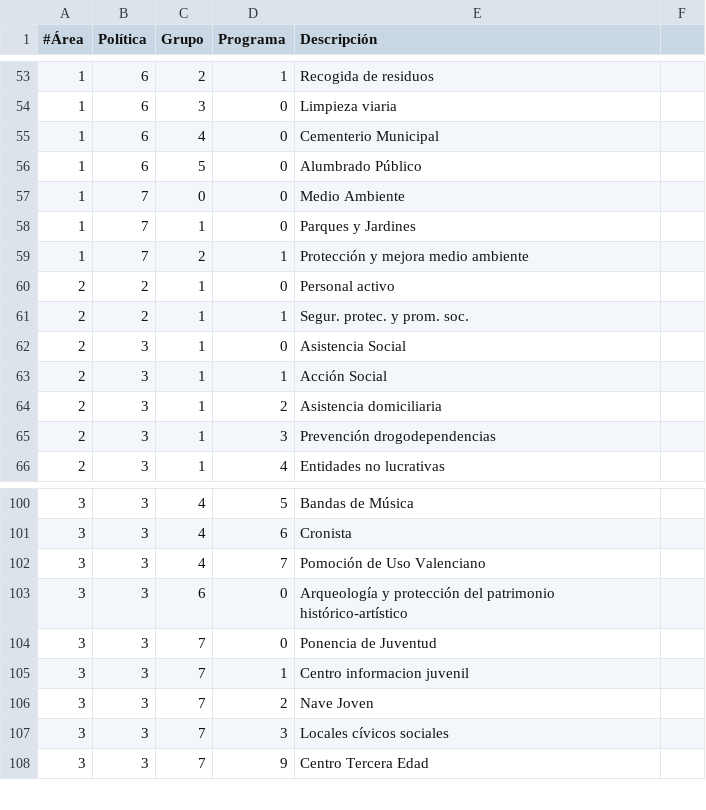
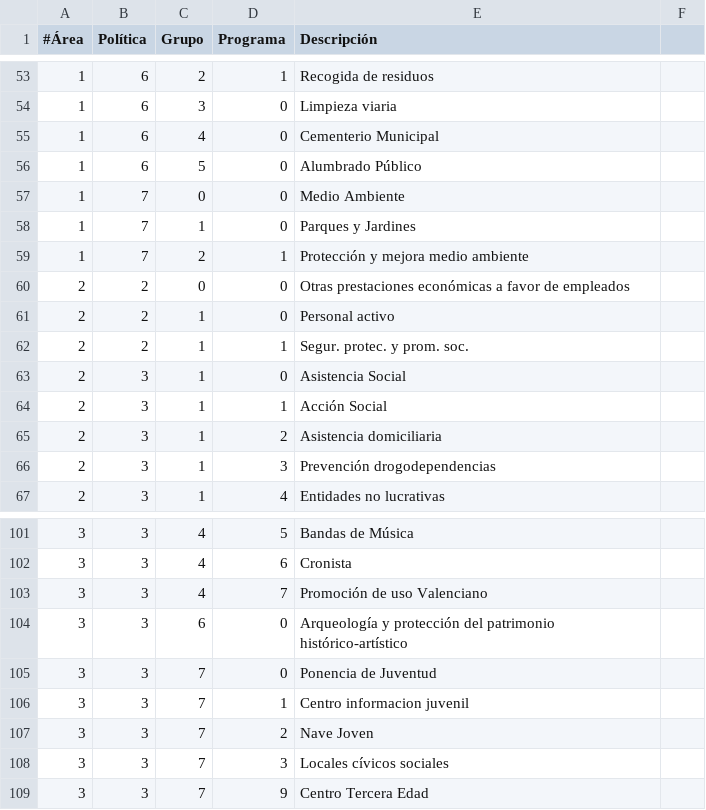
Before and after one commit to civio/presupuesto-silla, a CSV file: data/es/areas_funcionales.csv, drawn as a sheet; only a part is shown, gaps mark what is left out.

```diff
--- a/data/es/areas_funcionales.csv
+++ b/data/es/areas_funcionales.csv
@@ -59,2 +59,3 @@
 1,7,2,1,Protección y mejora medio ambiente
+2,2,0,0,Otras prestaciones económicas a favor de empleados
 2,2,1,0,Personal activo
@@ -101,3 +102,3 @@
 3,3,4,6,Cronista
-3,3,4,7,Pomoción de Uso Valenciano
+3,3,4,7,Promoción de uso Valenciano
 3,3,6,0,Arqueología y protección del patrimonio histórico-artístico
```
Also changed, not shown: data/ca/areas_funcionales.csv.
